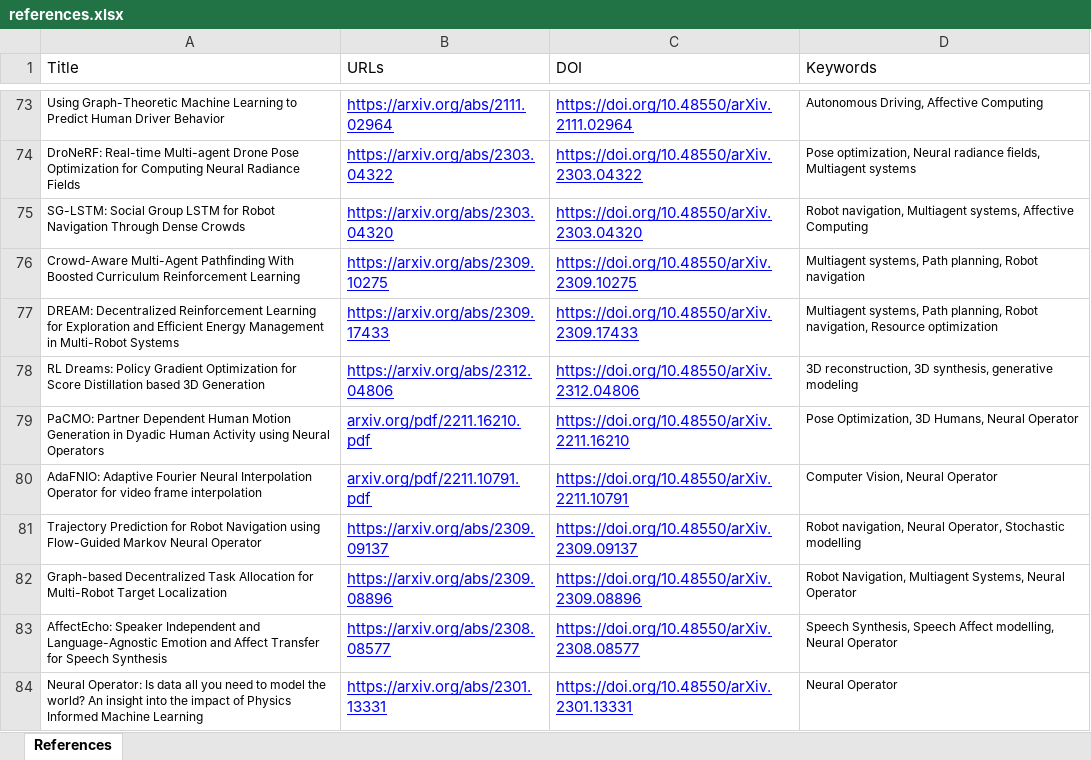
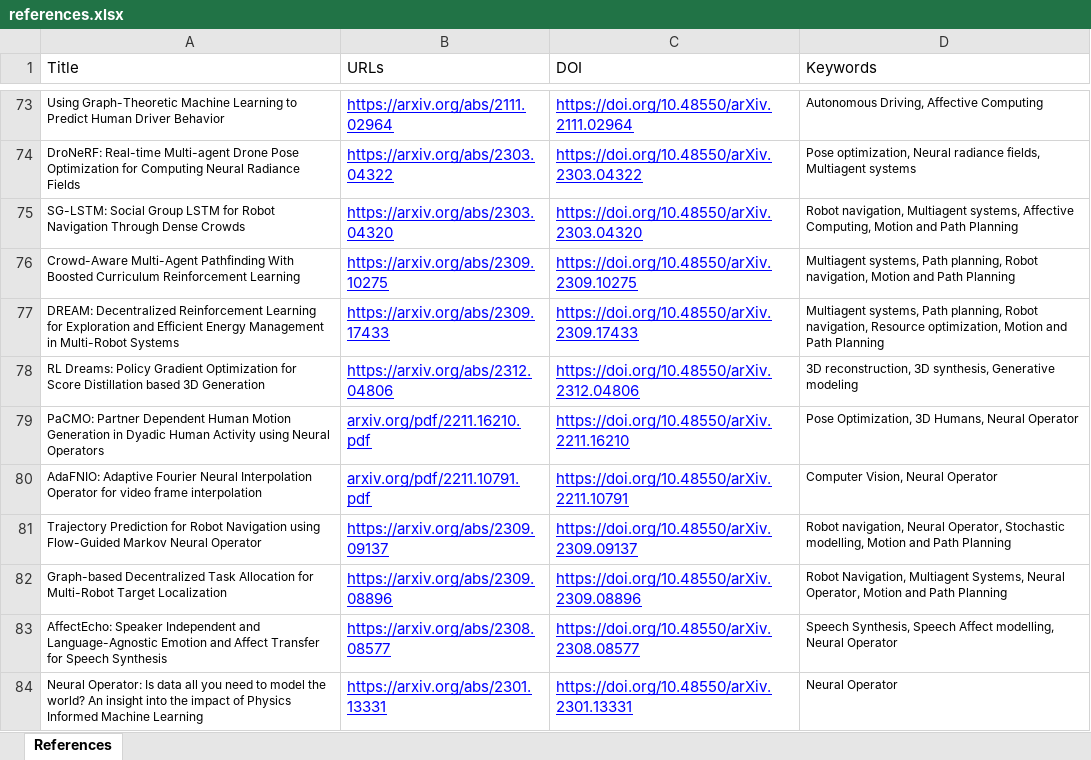
Before and after one commit to anphu7492/ideaslab.github.io, an Excel workbook: auto-cite/references.xlsx, sheet References, drawn as a sheet; only a part is shown, gaps mark what is left out; values as stored, in another font and other column widths than the file's, no borders; the diff names each change by its address in the sheet, - before the commit and + after, or states it on an @@ line.

```diff
--- a/auto-cite/references.xlsx (sheet References)
+++ b/auto-cite/references.xlsx (sheet References)
-D75 (Keywords): …systems, Affective Computing
+D75 (Keywords): …systems, Affective Computing, Motion and Path Planning
-D76 (Keywords): …planning, Robot navigation
+D76 (Keywords): …planning, Robot navigation, Motion and Path Planning
-D77 (Keywords): …navigation, Resource optimization
+D77 (Keywords): …navigation, Resource optimization, Motion and Path Planning
-D78 (Keywords): …3D synthesis, generative modeling
+D78 (Keywords): …3D synthesis, Generative modeling
-D81 (Keywords): …Operator, Stochastic modelling
+D81 (Keywords): …Operator, Stochastic modelling, Motion and Path Planning
-D82 (Keywords): …Systems, Neural Operator
+D82 (Keywords): …Systems, Neural Operator, Motion and Path Planning
```
Also changed, not shown: 9 other files.
